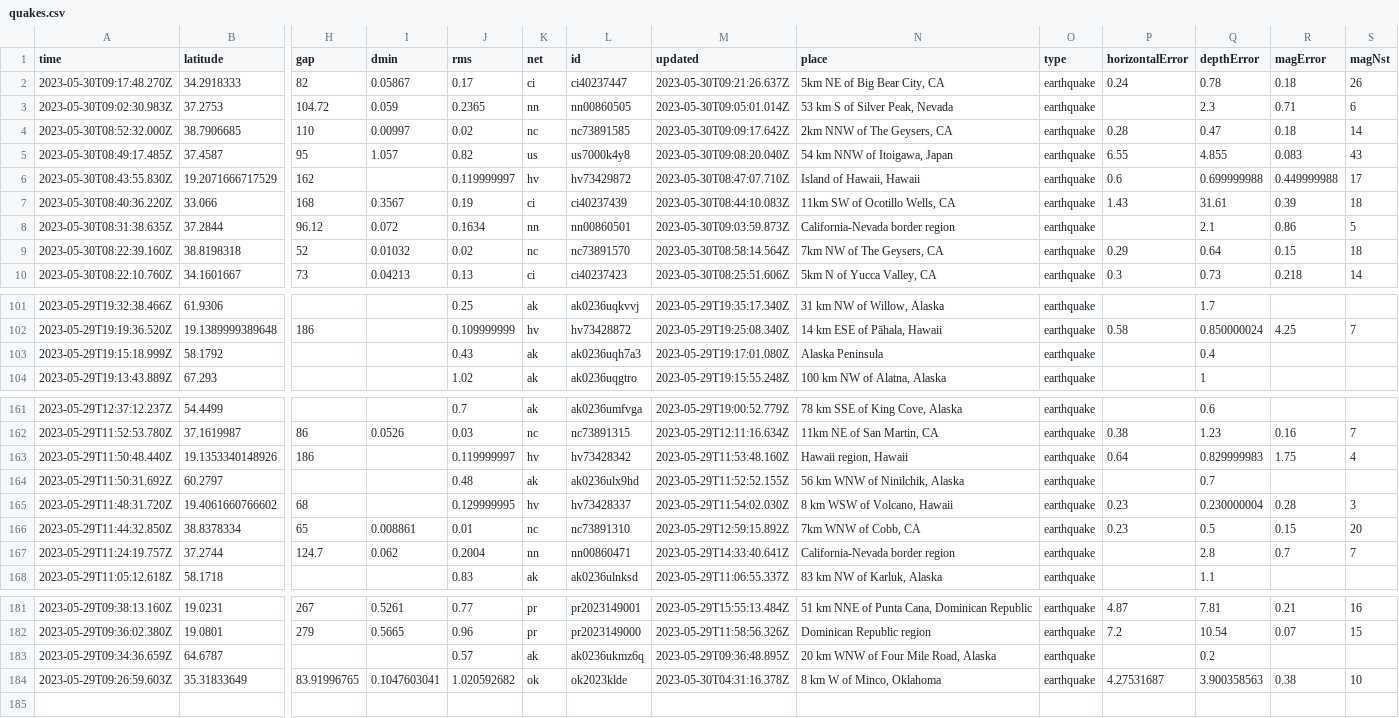
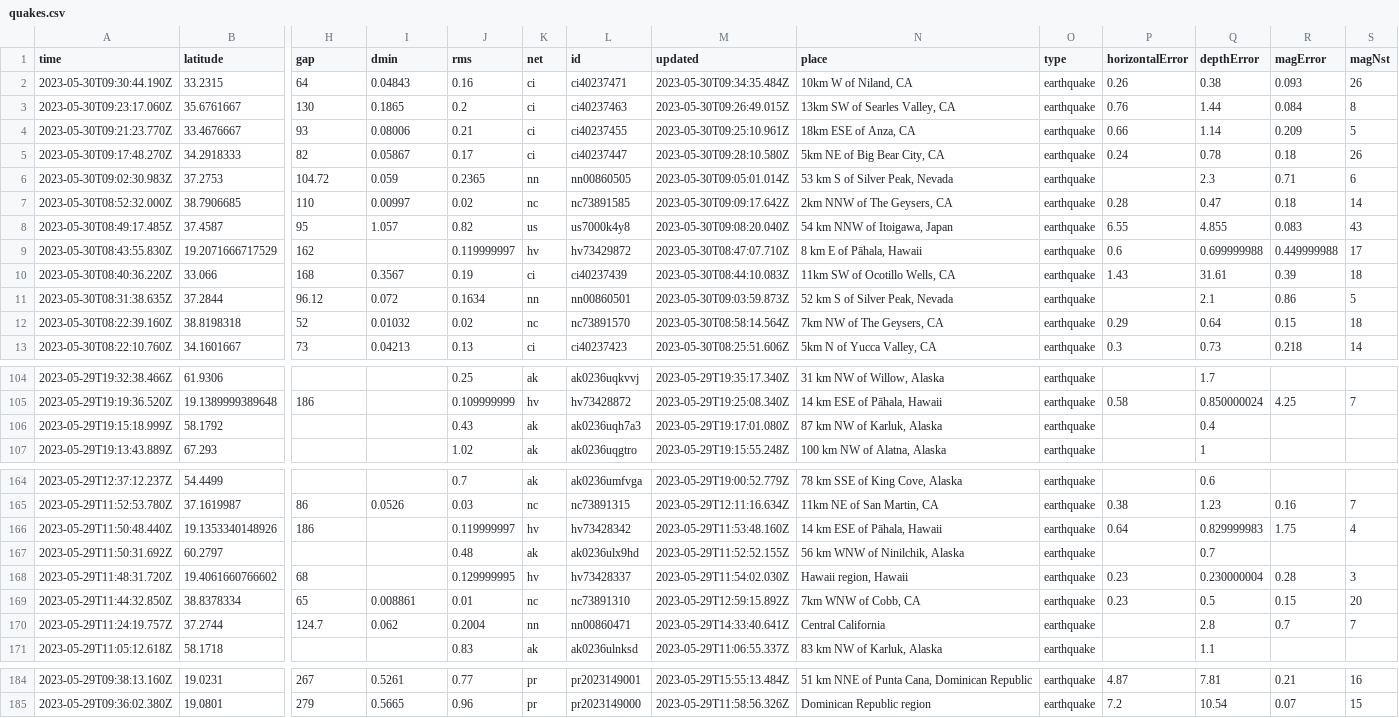
Before and after one commit to ashu-parida-hpe/sample-java-app, a CSV file: quakes.csv, drawn as a sheet; only a part is shown, gaps mark what is left out; removed rows and columns are numbered as before the commit, all else as after; rows hold the shown columns only; the diff covers the shown part only; the diff names each change by its address in the sheet, - before the commit and + after, or states it on an @@ line.

```diff
--- a/quakes.csv
+++ b/quakes.csv
+row 2: 2023-05-30T09:30:44.190Z | 33.2315 | 64 | 0.04843 | 0.16 | ci | ci40237471 | 2023-05-30T09:34:35.484Z | 10km W of Niland, CA | earthquake | 0.26 | 0.38 | 0.093 | 26
+row 3: 2023-05-30T09:23:17.060Z | 35.6761667 | 130 | 0.1865 | 0.2 | ci | ci40237463 | 2023-05-30T09:26:49.015Z | 13km SW of Searles Valley, CA | earthquake | 0.76 | 1.44 | 0.084 | 8
+row 4: 2023-05-30T09:21:23.770Z | 33.4676667 | 93 | 0.08006 | 0.21 | ci | ci40237455 | 2023-05-30T09:25:10.961Z | 18km ESE of Anza, CA | earthquake | 0.66 | 1.14 | 0.209 | 5
-M5 (updated): 2023-05-30T09:21:26.637Z
+M5 (updated): 2023-05-30T09:28:10.580Z
-N9 (place): Island of Hawaii, Hawaii
+N9 (place): 8 km E of Pāhala, Hawaii
-N11 (place): California-Nevada border region
+N11 (place): 52 km S of Silver Peak, Nevada
-N106 (place): Alaska Peninsula
+N106 (place): 87 km NW of Karluk, Alaska
-N166 (place): Hawaii region, Hawaii
+N166 (place): 14 km ESE of Pāhala, Hawaii
-N168 (place): 8 km WSW of Volcano, Hawaii
+N168 (place): Hawaii region, Hawaii
-N170 (place): California-Nevada border region
+N170 (place): Central California
-row 183: 2023-05-29T09:34:36.659Z | 64.6787 |  |  | 0.57 | ak | ak0236ukmz6q | 2023-05-29T09:36:48.895Z | 20 km WNW of Four Mile Road, Alaska | earthquake |  | 0.2
-row 184: 2023-05-29T09:26:59.603Z | 35.31833649 | 83.91996765 | 0.1047603041 | 1.020592682 | ok | ok2023klde | 2023-05-30T04:31:16.378Z | 8 km W of Minco, Oklahoma | earthquake | 4.27531687 | 3.900358563 | 0.38 | 10
```
Also changed, not shown: 22 edited cells elsewhere in this file.
